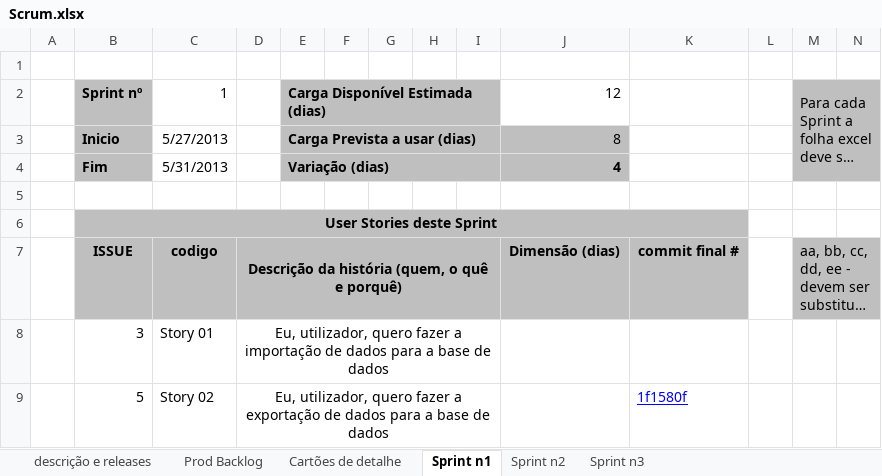
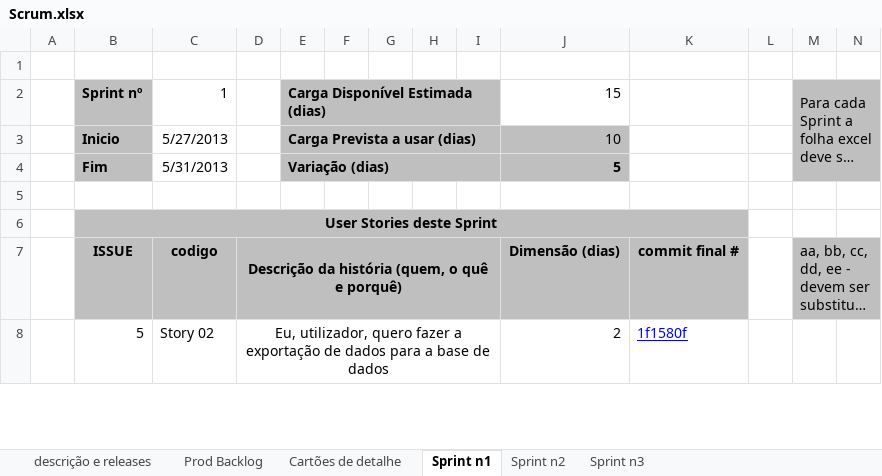
Before and after one commit to askpt/LAPR4, an Excel workbook: doc/Scrum.xlsx, sheet Sprint n1, drawn as a sheet; only a part is shown; long unchanged cells end in …; values as stored, in another font and other column widths than the file's, no borders; conditional formats not drawn; removed rows and columns are numbered as before the commit, all else as after; rows hold the shown columns only; the diff covers the shown part only; the diff names each change by its address in the sheet, - before the commit and + after, or states it on an @@ line.

```diff
--- a/doc/Scrum.xlsx (sheet Sprint n1)
+++ b/doc/Scrum.xlsx (sheet Sprint n1)
-J2: 12
+J2: 15
-J3: 8
+J3: 10
-J4: 4
+J4: 5
-row 8:  | 3 | Story 01 | Eu, utilizador, quero fazer a importação de dados para a base de dados
-J8: (empty)
+J8: 2
```
Also changed, not shown: 1 removed row, 2 edited cells and cell formats elsewhere in this sheet, sheet Sprint n2, sheet Cartões de detalhe, sheet Prod Backlog.
